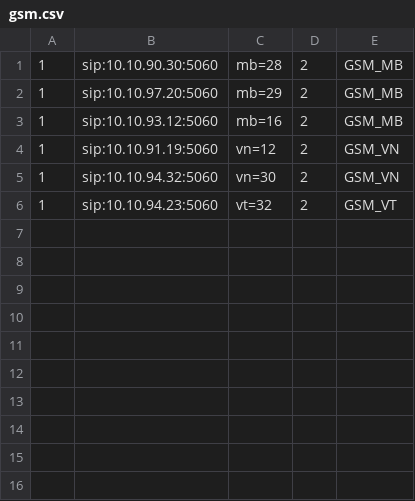
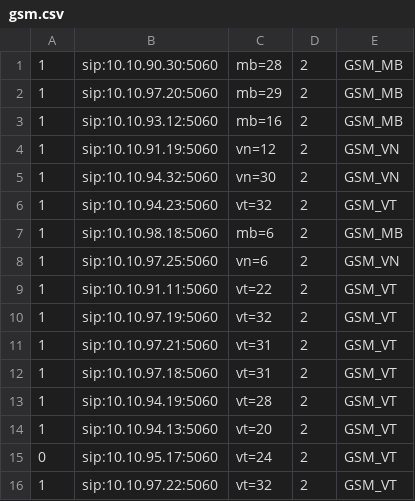
Before and after one commit to devops-itcs/CONFIG-CHANNEL-SIP-TC-92115, a CSV file: gsm.csv, drawn as a sheet.

Commit message:
Update gsm.csv

```diff
--- a/gsm.csv
+++ b/gsm.csv
@@ -6 +6,11 @@
 1,sip:10.10.94.23:5060,vt=32,2,GSM_VT
+1,sip:10.10.98.18:5060,mb=6,2,GSM_MB
+1,sip:10.10.97.25:5060,vn=6,2,GSM_VN
+1,sip:10.10.91.11:5060,vt=22,2,GSM_VT
+1,sip:10.10.97.19:5060,vt=32,2,GSM_VT
+1,sip:10.10.97.21:5060,vt=31,2,GSM_VT
+1,sip:10.10.97.18:5060,vt=31,2,GSM_VT
+1,sip:10.10.94.19:5060,vt=28,2,GSM_VT
+1,sip:10.10.94.13:5060,vt=20,2,GSM_VT
+0,sip:10.10.95.17:5060,vt=24,2,GSM_VT
+1,sip:10.10.97.22:5060,vt=32,2,GSM_VT
```
